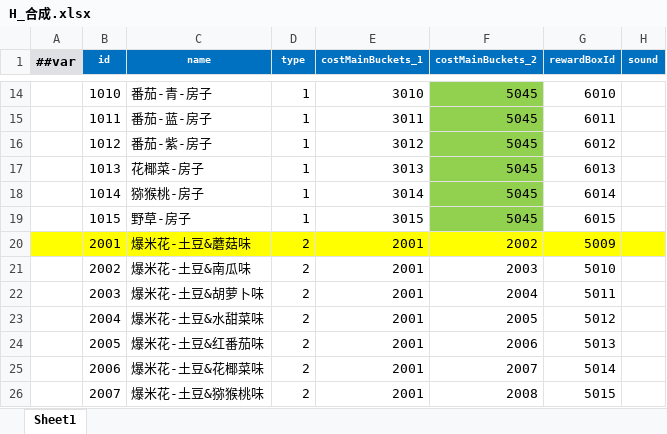
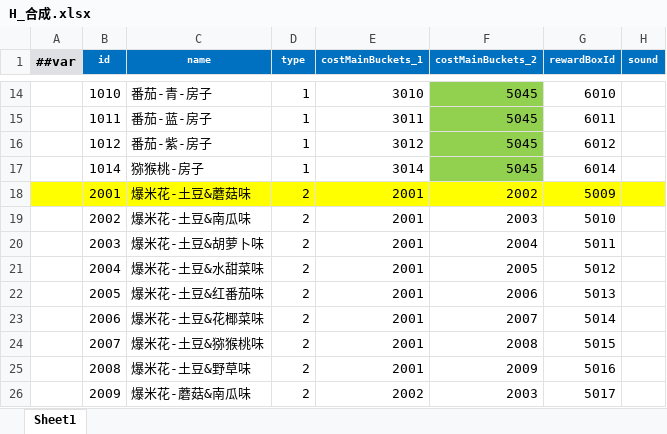
Before and after one commit to StevenTech-design/2025TTGJ, an Excel workbook: Tools/Luban/DataTables/Datas/H_合成.xlsx, sheet Sheet1, drawn as a sheet; only a part is shown, gaps mark what is left out; the shorter side is filled out with more unchanged rows; values as stored, in another font and other column widths than the file's, no borders; the diff names each change by its address in the sheet, - before the commit and + after, or states it on an @@ line.

```diff
--- a/Tools/Luban/DataTables/Datas/H_合成.xlsx (sheet Sheet1)
+++ b/Tools/Luban/DataTables/Datas/H_合成.xlsx (sheet Sheet1)
-row 17:  | 1013 | 花椰菜-房子 | 1 | 3013 | 5045 | 6013
-row 19:  | 1015 | 野草-房子 | 1 | 3015 | 5045 | 6015
```
Also changed, not shown: 1 other file.
